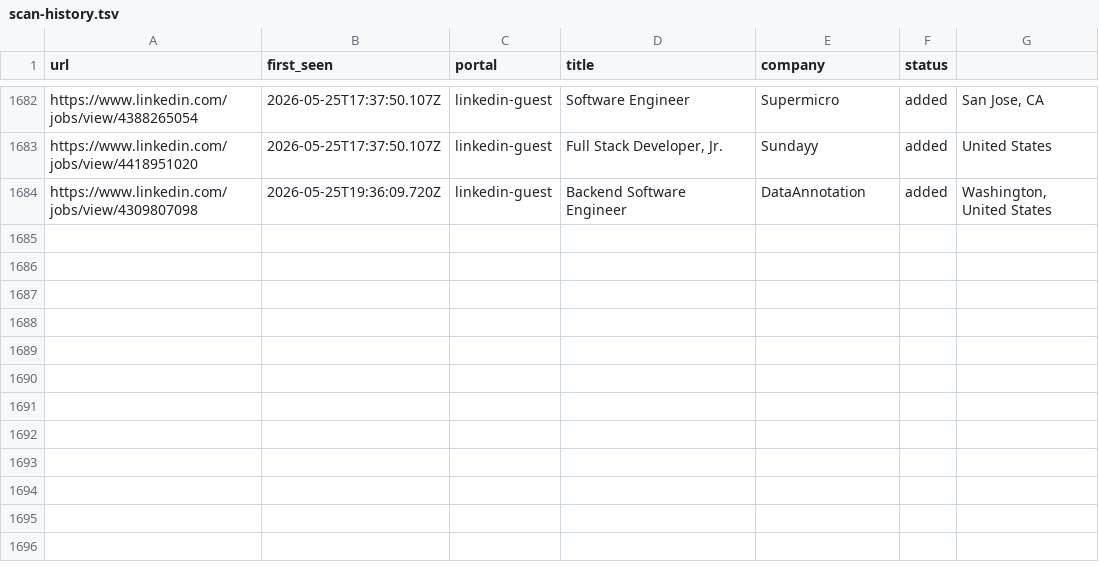
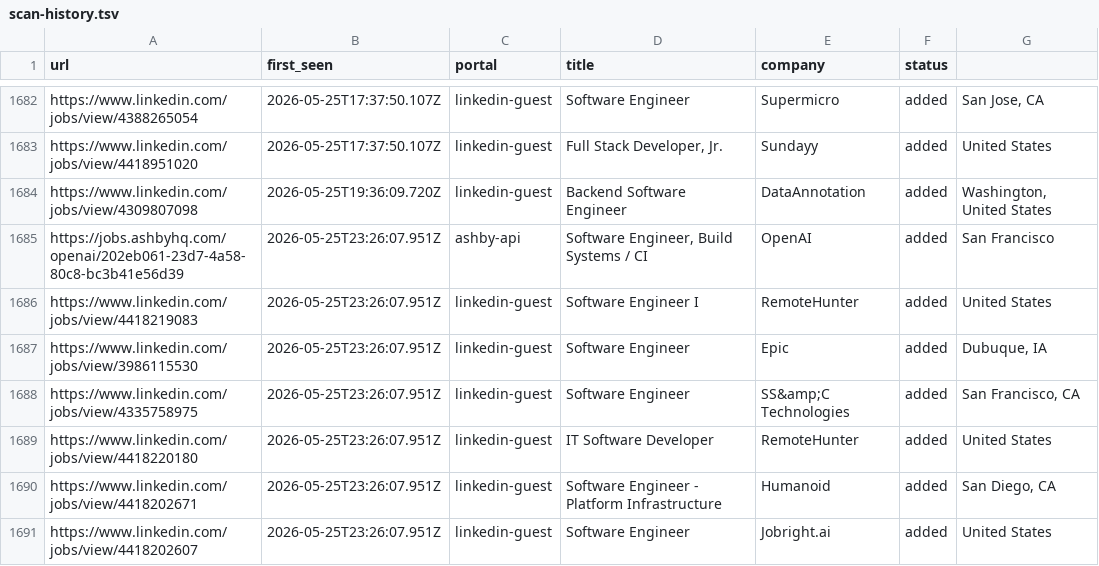
Before and after one commit to Kapo1123/career-ops, a TSV file: data/scan-history.tsv, drawn as a sheet; only a part is shown, gaps mark what is left out.

```diff
--- a/data/scan-history.tsv
+++ b/data/scan-history.tsv
@@ -1684 +1684,8 @@ https://www.linkedin.com/jobs/view/4418951020	2026-05-25T17:37:50.107Z	linkedin-
 https://www.linkedin.com/jobs/view/4309807098	2026-05-25T19:36:09.720Z	linkedin-guest	Backend Software Engineer	DataAnnotation	added	Washington, United States
+https://jobs.ashbyhq.com/openai/202eb061-23d7-4a58-80c8-bc3b41e56d39	2026-05-25T23:26:07.951Z	ashby-api	Software Engineer, Build Systems / CI	OpenAI	added	San Francisco
+https://www.linkedin.com/jobs/view/4418219083	2026-05-25T23:26:07.951Z	linkedin-guest	Software Engineer I	RemoteHunter	added	United States
+https://www.linkedin.com/jobs/view/3986115530	2026-05-25T23:26:07.951Z	linkedin-guest	Software Engineer	Epic	added	Dubuque, IA
+https://www.linkedin.com/jobs/view/4335758975	2026-05-25T23:26:07.951Z	linkedin-guest	Software Engineer	SS&amp;C Technologies	added	San Francisco, CA
+https://www.linkedin.com/jobs/view/4418220180	2026-05-25T23:26:07.951Z	linkedin-guest	IT Software Developer	RemoteHunter	added	United States
+https://www.linkedin.com/jobs/view/4418202671	2026-05-25T23:26:07.951Z	linkedin-guest	Software Engineer - Platform Infrastructure	Humanoid	added	San Diego, CA
+https://www.linkedin.com/jobs/view/4418202607	2026-05-25T23:26:07.951Z	linkedin-guest	Software Engineer	Jobright.ai	added	United States
```
Also changed, not shown: 1 other file.
